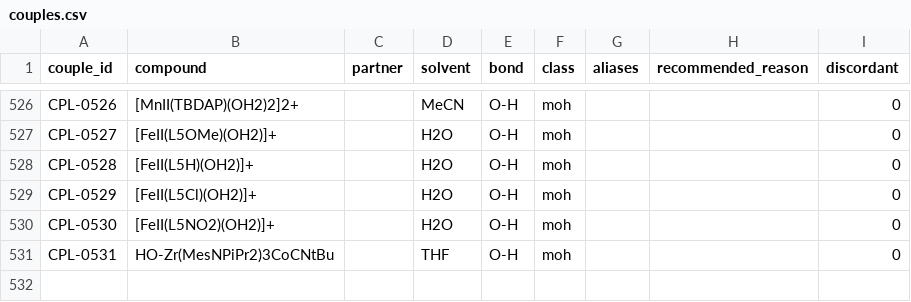
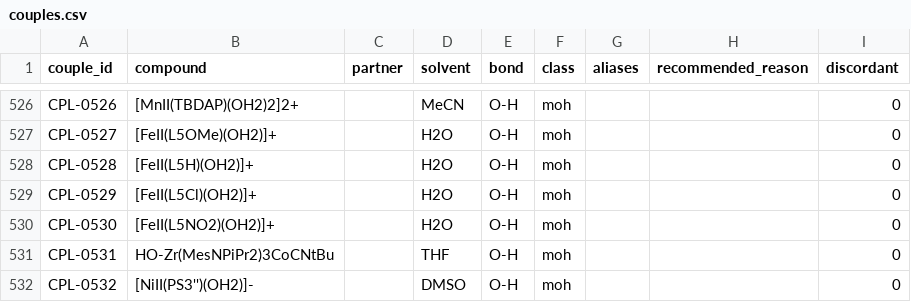
Before and after one commit to carsten-streb/pcetbase, a CSV file: data/couples.csv, drawn as a sheet; only a part is shown, gaps mark what is left out.

```diff
--- a/data/couples.csv
+++ b/data/couples.csv
@@ -531 +531,2 @@ CPL-0530,[FeII(L5NO2)(OH2)]+,,H2O,O-H,moh,,,0
 CPL-0531,HO-Zr(MesNPiPr2)3CoCNtBu,,THF,O-H,moh,,,0
+CPL-0532,[NiII(PS3'')(OH2)]-,,DMSO,O-H,moh,,,0
```
Also changed, not shown: data/data.csv, data/provenance_batches.csv, 6 other files.
